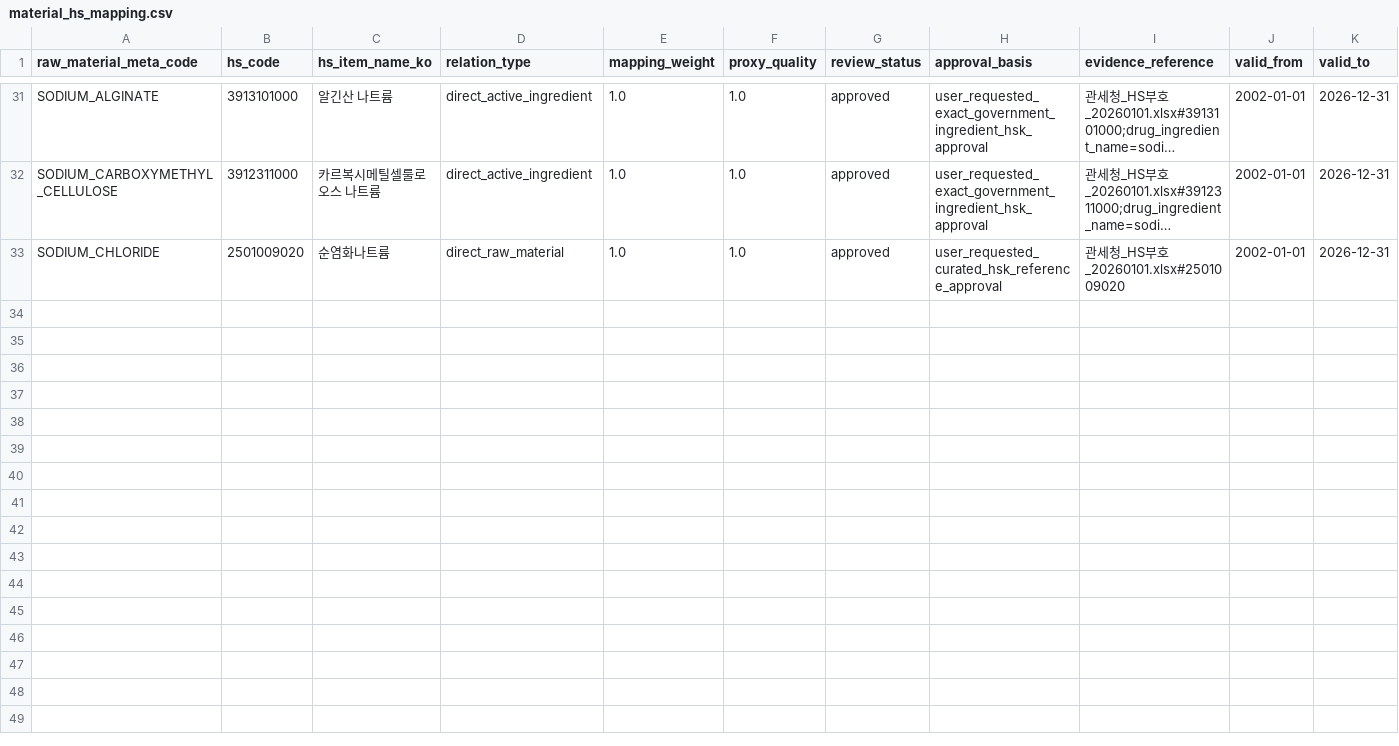
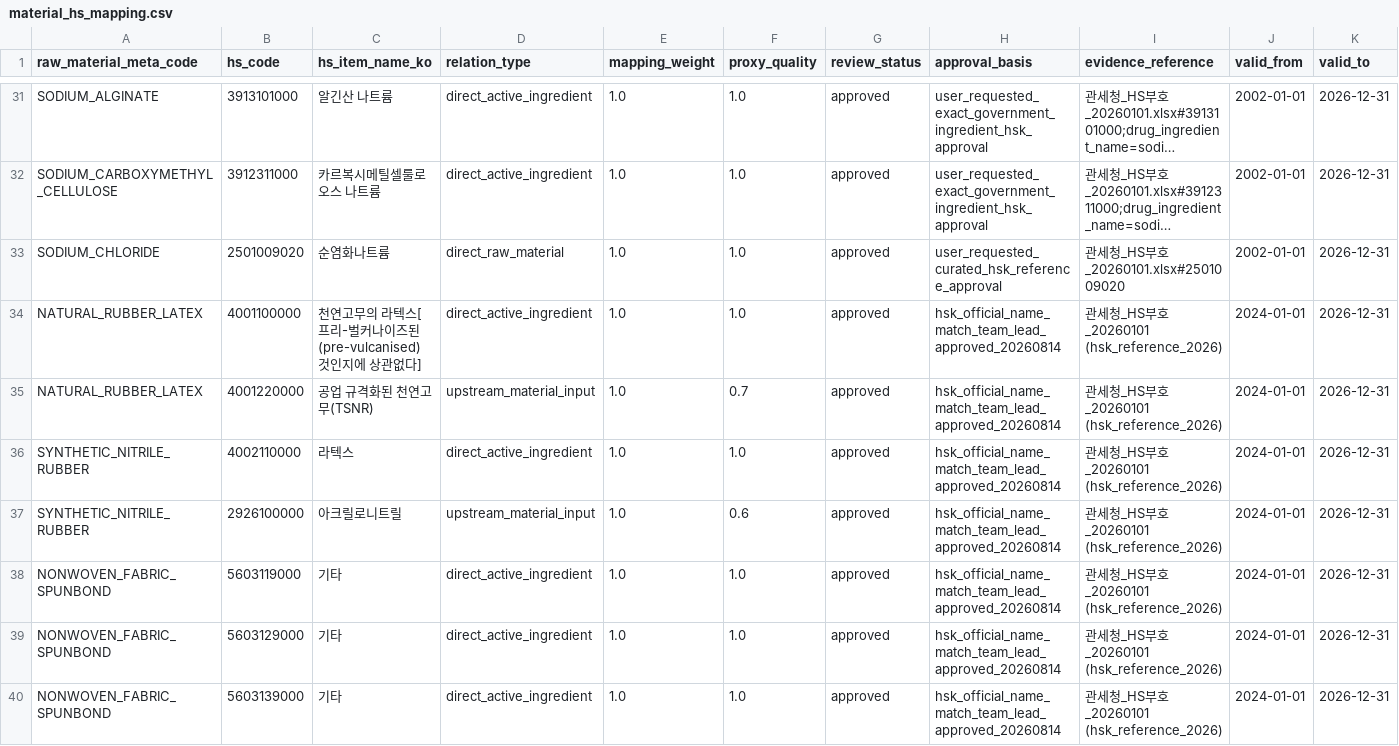
Before and after one commit to DGU-TeamLex/ai, a CSV file: data/mapping/material_hs_mapping.csv, drawn as a sheet; only a part is shown, gaps mark what is left out; long unchanged cells end in …; rows hold the shown columns only; the diff covers the shown part only; the diff names each change by its address in the sheet, - before the commit and + after, or states it on an @@ line.

```diff
--- a/data/mapping/material_hs_mapping.csv
+++ b/data/mapping/material_hs_mapping.csv
+row 34: NATURAL_RUBBER_LATEX | 4001100000 | 천연고무의 라텍스[프리-벌커나이즈된(pre-vulcanised) 것인지에 상관없다] | direct_active_ingredient | 1.0 | 1.0 | approved | hsk_official_name_match_team_lead_approved_20260814 | 관세청_HS부호_20260101 (hsk_reference_2026) | 2024-01-01 | 2026-12-31
+row 35: NATURAL_RUBBER_LATEX | 4001220000 | 공업 규격화된 천연고무(TSNR) | upstream_material_input | 1.0 | 0.7 | approved | hsk_official_name_match_team_lead_approved_20260814 | 관세청_HS부호_20260101 (hsk_reference_2026) | 2024-01-01 | 2026-12-31
+row 36: SYNTHETIC_NITRILE_RUBBER | 4002110000 | 라텍스 | direct_active_ingredient | 1.0 | 1.0 | approved | hsk_official_name_match_team_lead_approved_20260814 | 관세청_HS부호_20260101 (hsk_reference_2026) | 2024-01-01 | 2026-12-31
+row 37: SYNTHETIC_NITRILE_RUBBER | 2926100000 | 아크릴로니트릴 | upstream_material_input | 1.0 | 0.6 | approved | hsk_official_name_match_team_lead_approved_20260814 | 관세청_HS부호_20260101 (hsk_reference_2026) | 2024-01-01 | 2026-12-31
+row 38: NONWOVEN_FABRIC_SPUNBOND | 5603119000 | 기타 | direct_active_ingredient | 1.0 | 1.0 | approved | hsk_official_name_match_team_lead_approved_20260814 | 관세청_HS부호_20260101 (hsk_reference_2026) | 2024-01-01 | 2026-12-31
+row 39: NONWOVEN_FABRIC_SPUNBOND | 5603129000 | 기타 | direct_active_ingredient | 1.0 | 1.0 | approved | hsk_official_name_match_team_lead_approved_20260814 | 관세청_HS부호_20260101 (hsk_reference_2026) | 2024-01-01 | 2026-12-31
+row 40: NONWOVEN_FABRIC_SPUNBOND | 5603139000 | 기타 | direct_active_ingredient | 1.0 | 1.0 | approved | hsk_official_name_match_team_lead_approved_20260814 | 관세청_HS부호_20260101 (hsk_reference_2026) | 2024-01-01 | 2026-12-31
```
Also changed, not shown: 7 added rows elsewhere in this file.
